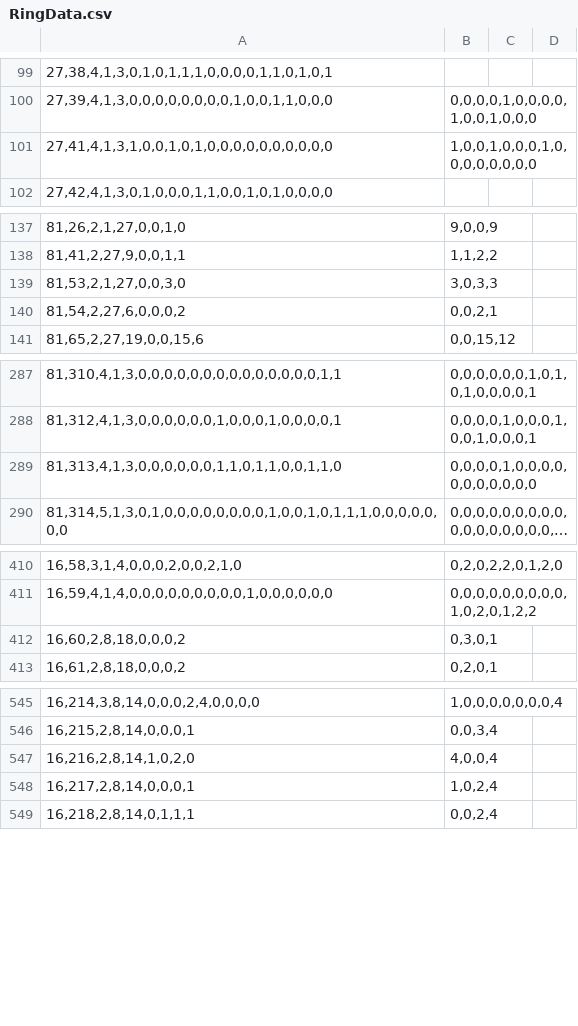
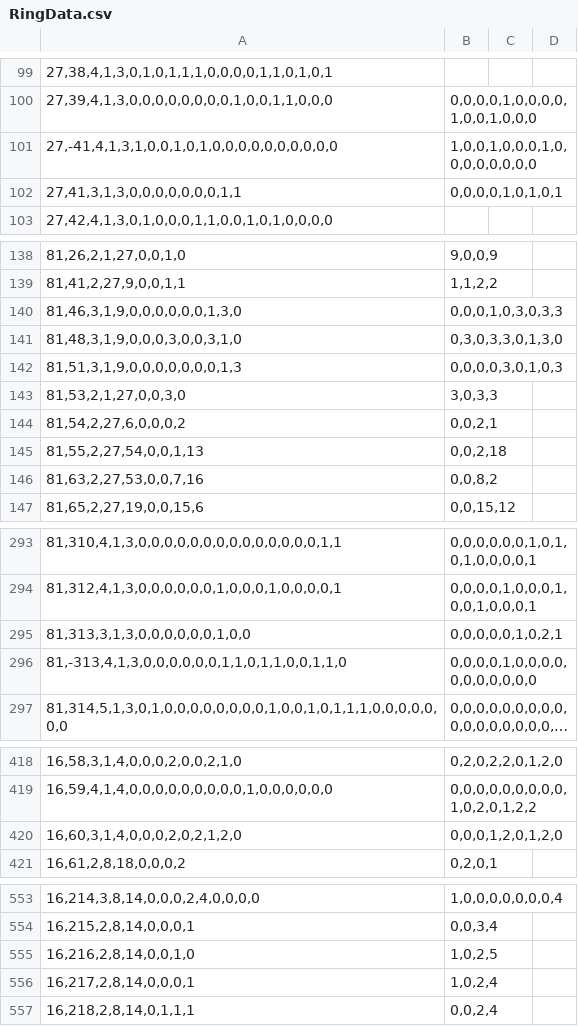
Before and after one commit to Ivanhan2018/MathTool, a CSV file: gaptool/RingData.csv, drawn as a sheet; only a part is shown, gaps mark what is left out; long unchanged cells end in …; removed rows and columns are numbered as before the commit, all else as after; the diff covers the shown part only; the diff names each change by its address in the sheet, - before the commit and + after, or states it on an @@ line.

Commit message:
更新配置文件

```diff
--- a/gaptool/RingData.csv
+++ b/gaptool/RingData.csv
-A101: 27,41,4,1,3,1,0,0,1,0,1,0,0,0,0,0,0,0,0,0,0
+A101: 27,-41,4,1,3,1,0,0,1,0,1,0,0,0,0,0,0,0,0,0,0
+row 102: 27,41,3,1,3,0,0,0,0,0,0,0,1,1 | 0,0,0,0,1,0,1,0,1
+row 140: 81,46,3,1,9,0,0,0,0,0,0,1,3,0 | 0,0,0,1,0,3,0,3,3
+row 141: 81,48,3,1,9,0,0,0,3,0,0,3,1,0 | 0,3,0,3,3,0,1,3,0
+row 142: 81,51,3,1,9,0,0,0,0,0,0,0,1,3 | 0,0,0,0,3,0,1,0,3
+row 145: 81,55,2,27,54,0,0,1,13 | 0,0,2,18
+row 146: 81,63,2,27,53,0,0,7,16 | 0,0,8,2
+row 295: 81,313,3,1,3,0,0,0,0,0,0,1,0,0 | 0,0,0,0,0,1,0,2,1
-A296: 81,313,4,1,3,0,0,0,0,0,0,1,1,0,1,1,0,0,1,1,0
+A296: 81,-313,4,1,3,0,0,0,0,0,0,1,1,0,1,1,0,0,1,1,0
-row 412: 16,60,2,8,18,0,0,0,2 | 0,3,0,1
+row 420: 16,60,3,1,4,0,0,0,2,0,2,1,2,0 | 0,0,0,1,2,0,1,2,0
-row 547: 16,216,2,8,14,1,0,2,0 | 4,0,0,4
+row 555: 16,216,2,8,14,0,0,1,0 | 1,0,2,5
```
Also changed, not shown: 1 added row and 4 edited cells elsewhere in this file.
